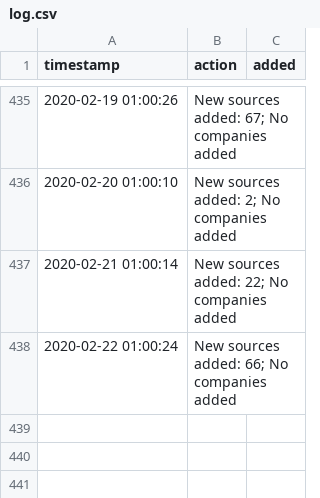
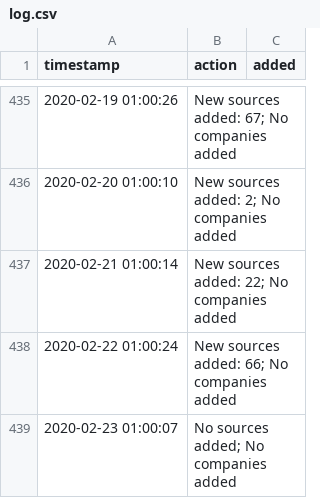
Before and after one commit to moman822/auto-abs, a CSV file: abs-ee/data/log.csv, drawn as a sheet; only a part is shown, gaps mark what is left out.

Commit message:
updating companies and log

```diff
--- a/abs-ee/data/log.csv
+++ b/abs-ee/data/log.csv
@@ -438 +438,2 @@
 "2020-02-22 01:00:24","New sources added: 66; No companies added",""
+"2020-02-23 01:00:07","No sources added; No companies added",""
```
